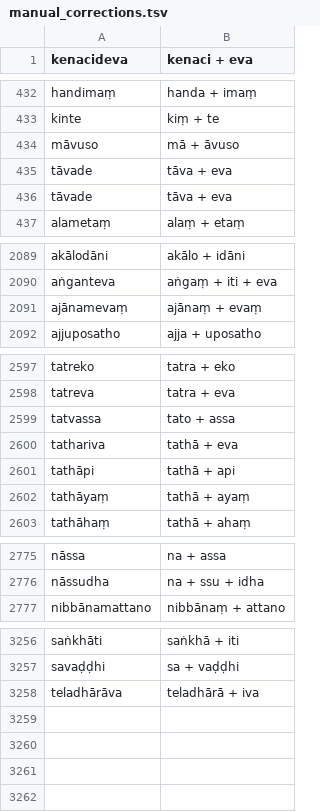
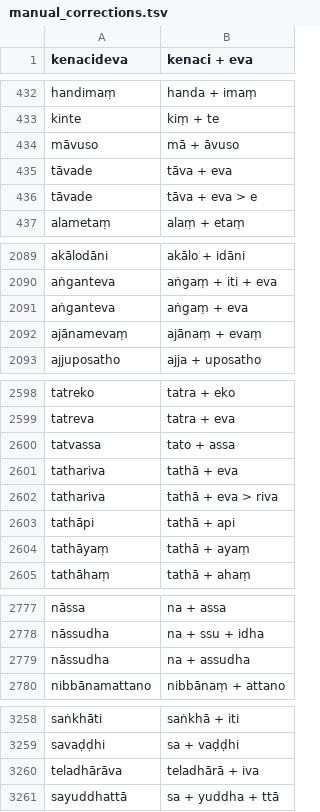
Before and after one commit to digitalpalidictionary/dpd-db, a TSV file: db/deconstructor/sandhi_related/manual_corrections.tsv, drawn as a sheet; only a part is shown, gaps mark what is left out; the diff names each change by its address in the sheet, - before the commit and + after, or states it on an @@ line.

```diff
--- a/db/deconstructor/sandhi_related/manual_corrections.tsv
+++ b/db/deconstructor/sandhi_related/manual_corrections.tsv
-B436 (kenaci + eva): tāva + eva
+B436 (kenaci + eva): tāva + eva > e
+row 2091: aṅganteva | aṅgaṃ + eva
+row 2602: tathariva | tathā + eva > riva
@@ row 3253 moved to row 2779: nāssudha @@
+row 3261: sayuddhattā | sa + yuddha + ttā
```
Also changed, not shown: db/deconstructor/sandhi_related/sandhi_ok.csv, db/sanskrit/root_families_sanskrit.tsv, 13 other files.
